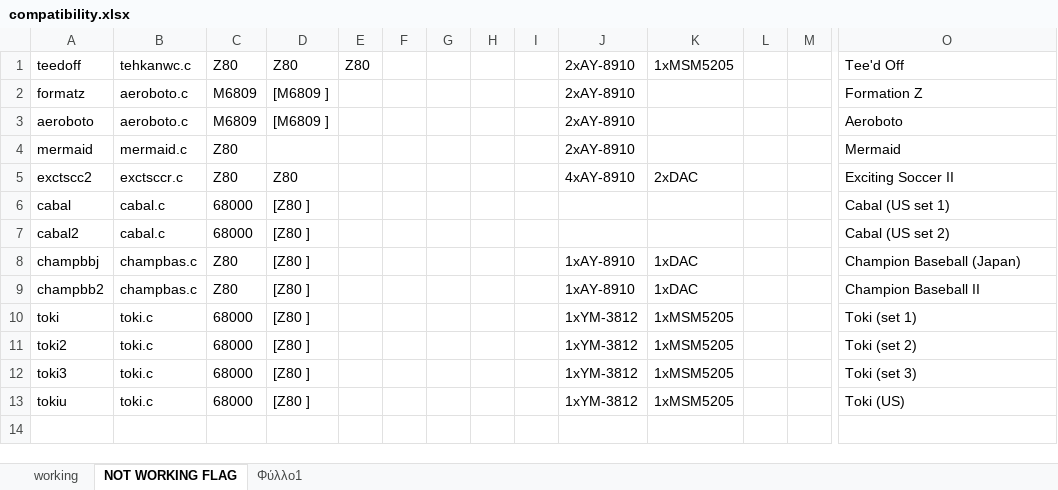
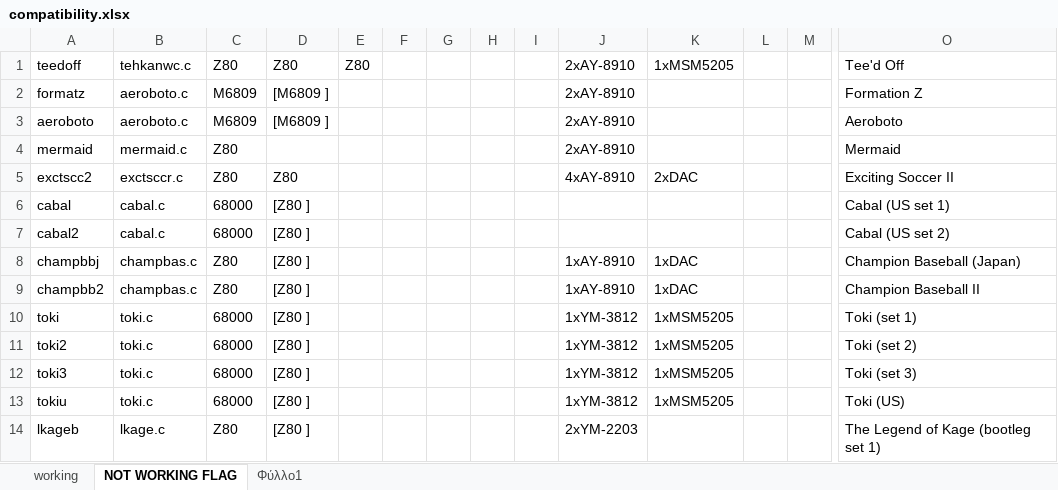
Before and after one commit to georgemoralis/arcadeflex-037b7, an Excel workbook: compatibility.xlsx, sheet NOT WORKING FLAG, drawn as a sheet; only a part is shown, gaps mark what is left out; values as stored, in another font and other column widths than the file's, no borders; rows hold the shown columns only; the diff names each change by its address in the sheet, - before the commit and + after, or states it on an @@ line.

```diff
--- a/compatibility.xlsx (sheet NOT WORKING FLAG)
+++ b/compatibility.xlsx (sheet NOT WORKING FLAG)
+row 14: lkageb | lkage.c | Z80 | [Z80 ] |  |  |  |  |  | 2xYM-2203 |  |  |  | The Legend of Kage (bootleg set 1)
```
Also changed, not shown: sheet working, sheet Φύλλο1, 6 other files.
